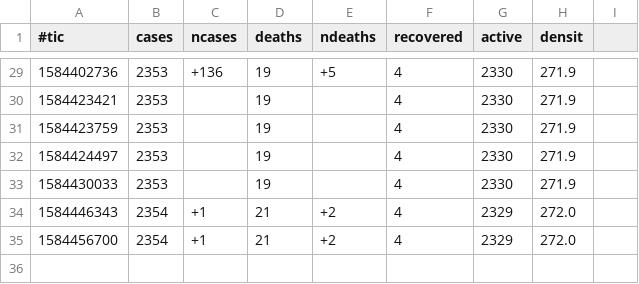
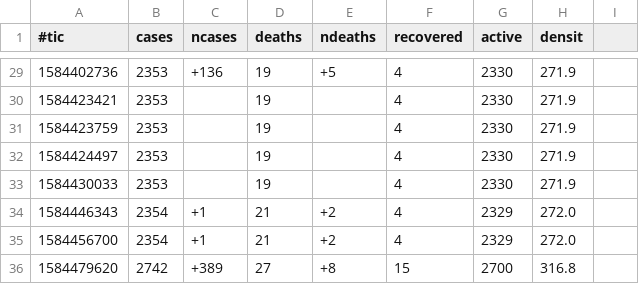
Before and after one commit to michel47/covid19, a CSV file: covid.csv, drawn as a sheet; only a part is shown, gaps mark what is left out.

```diff
--- a/covid.csv
+++ b/covid.csv
@@ -35 +35,2 @@
 1584456700,2354,+1,21,+2,4,2329,272.0
+1584479620,2742,+389,27,+8,15,2700,316.8
```
Also changed, not shown: 8 other files.
